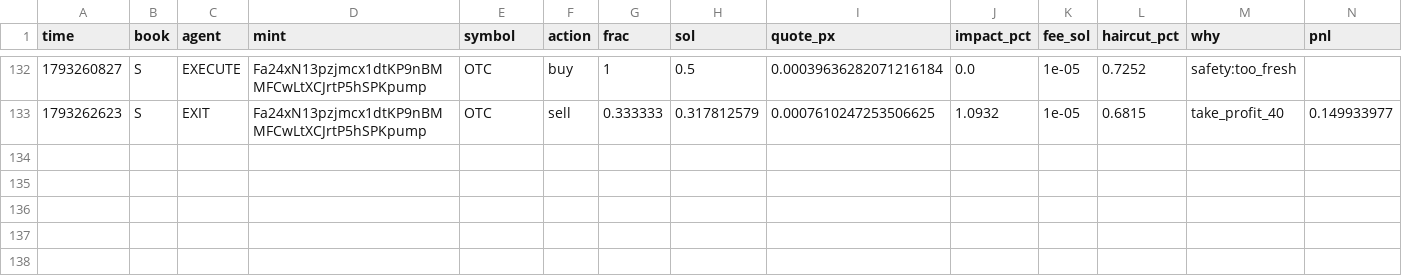
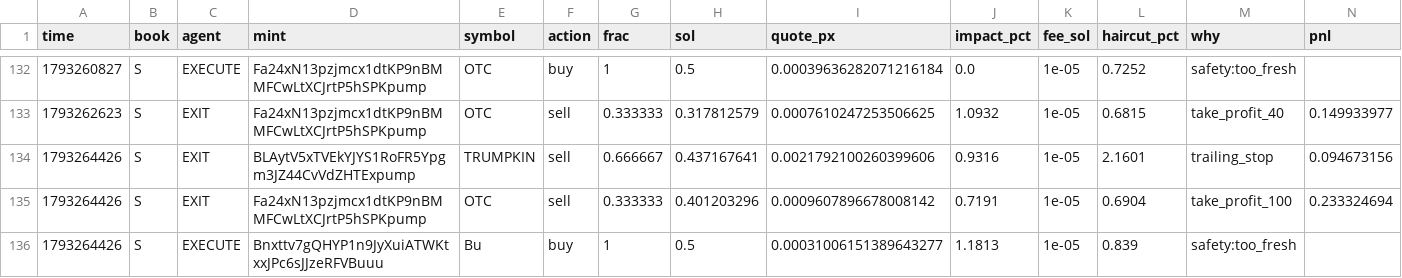
Before and after one commit to Zirqo-Dev/sightline, a CSV file: solana-desk/trades.csv, drawn as a sheet; only a part is shown, gaps mark what is left out; rows hold the shown columns only; the diff names each change by its address in the sheet, - before the commit and + after, or states it on an @@ line.

```diff
--- a/solana-desk/trades.csv
+++ b/solana-desk/trades.csv
+row 134: 1793264426 | S | EXIT | BLAytV5xTVEkYJYS1RoFR5Ypgm3JZ44CvVdZHTExpump | TRUMPKIN | sell | 0.666667 | 0.437167641 | 0.0021792100260399606 | 0.9316 | 1e-05 | 2.1601 | trailing_stop | 0.094673156
+row 135: 1793264426 | S | EXIT | Fa24xN13pzjmcx1dtKP9nBMMFCwLtXCJrtP5hSPKpump | OTC | sell | 0.333333 | 0.401203296 | 0.0009607896678008142 | 0.7191 | 1e-05 | 0.6904 | take_profit_100 | 0.233324694
+row 136: 1793264426 | S | EXECUTE | Bnxttv7gQHYP1n9JyXuiATWKtxxJPc6sJJzeRFVBuuu | Bu | buy | 1 | 0.5 | 0.00031006151389643277 | 1.1813 | 1e-05 | 0.839 | safety:too_fresh
```
Also changed, not shown: solana-desk/tasks.csv, 4 other files.
